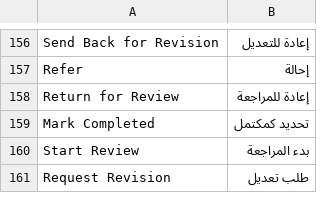
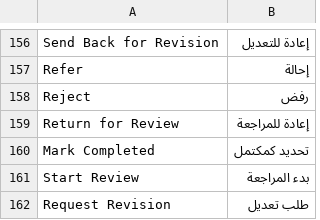
Before and after one commit to karamakcsc/masar_diwan, a CSV file: masar_diwan/translations/ar.csv, drawn as a sheet; only a part is shown, gaps mark what is left out.

```diff
--- a/masar_diwan/translations/ar.csv
+++ b/masar_diwan/translations/ar.csv
@@ -157,2 +157,3 @@ Send Back for Revision,إعادة للتعديل,
 Refer,إحالة,
+Reject,رفض,
 Return for Review,إعادة للمراجعة,
```
Also changed, not shown: 23 other files.
